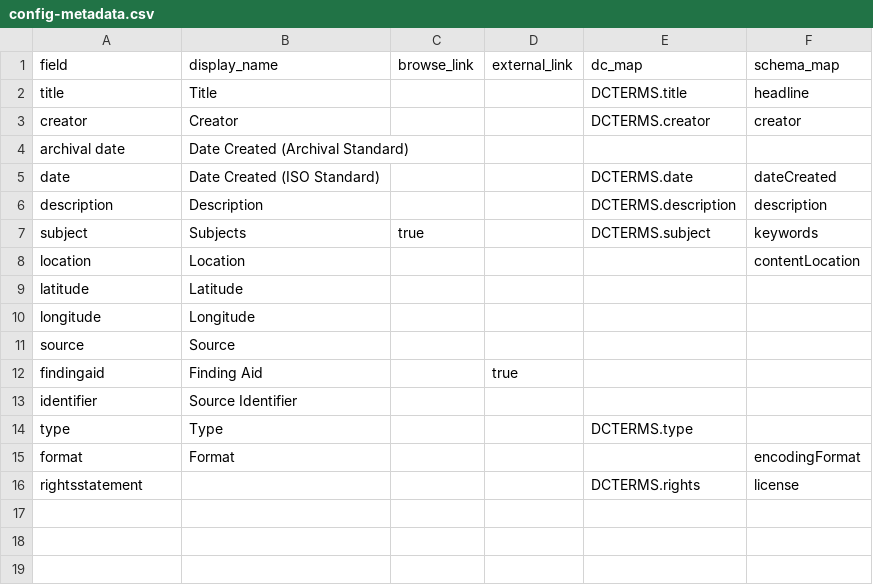
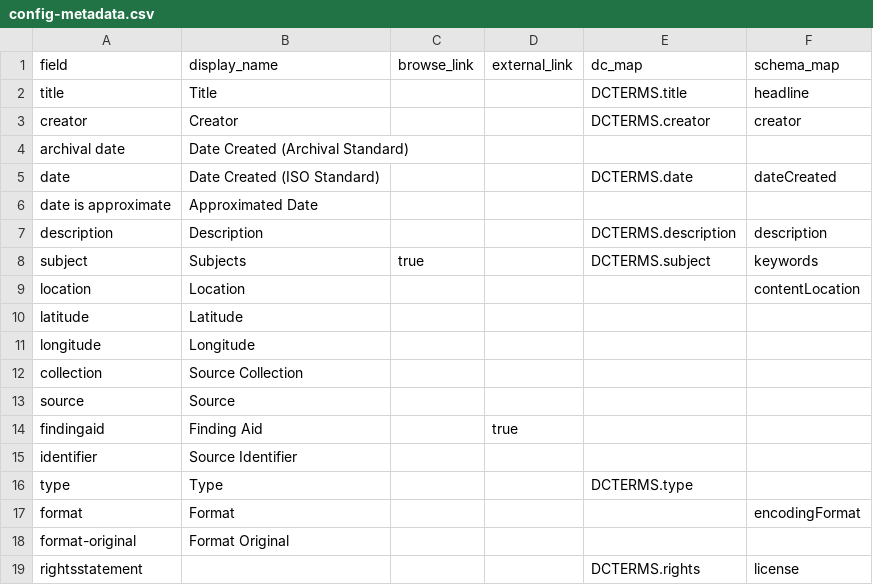
Before and after one commit to uidaholib/documents-digital-collections-template, a CSV file: _data/config-metadata.csv, drawn as a sheet.

Commit message:
migrate config csv's

```diff
--- a/_data/config-metadata.csv
+++ b/_data/config-metadata.csv
@@ -5,2 +5,3 @@ archival date,Date Created (Archival Standard)
 date,Date Created (ISO Standard),,,DCTERMS.date,dateCreated
+date is approximate,Approximated Date
 description,Description,,,DCTERMS.description,description
@@ -10,2 +11,3 @@ latitude,Latitude,,,,
 longitude,Longitude,,,,
+collection,Source Collection
 source,Source,,,,
@@ -15,2 +17,3 @@ type,Type,,,DCTERMS.type,
 format,Format,,,,encodingFormat
+format-original,Format Original
 rightsstatement,,,,DCTERMS.rights,license
```
Also changed, not shown: 4 other files.
